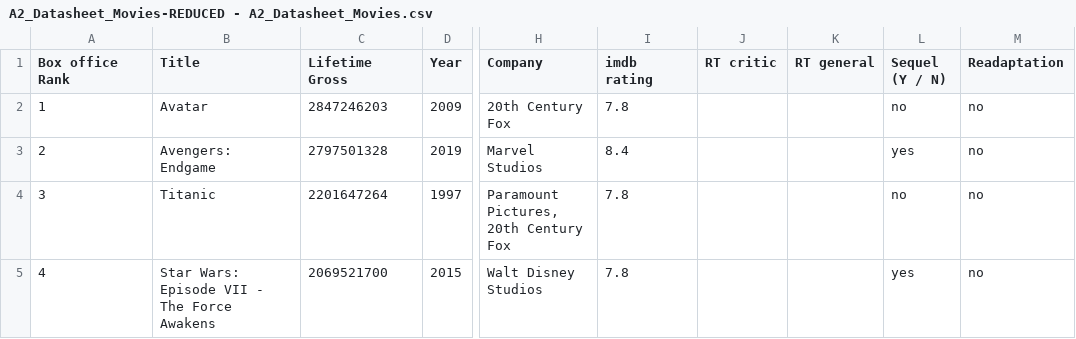
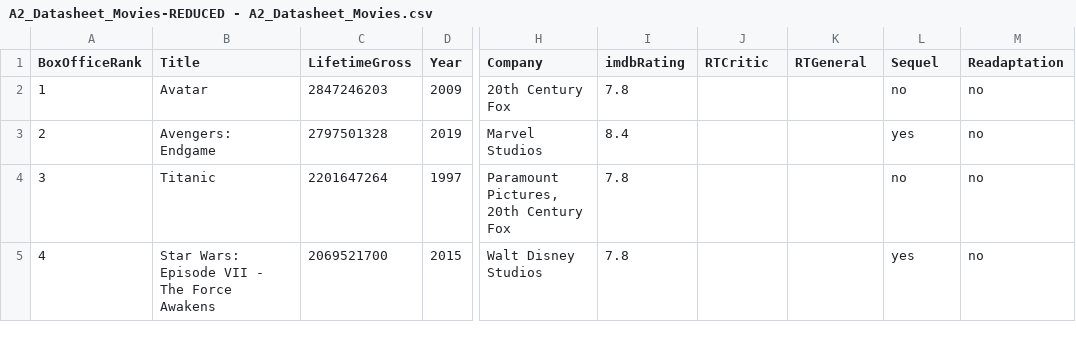
Before and after one commit to kmacbain/IAT-355-Assignment-2, a CSV file: A2_Datasheet_Movies-REDUCED - A2_Datasheet_Movies.csv, drawn as a sheet; only a part is shown, gaps mark what is left out; the diff names each change by its address in the sheet, - before the commit and + after, or states it on an @@ line.

Commit message:
Update A2_Datasheet_Movies-REDUCED - A2_Datasheet_Movies.csv

```diff
--- a/A2_Datasheet_Movies-REDUCED - A2_Datasheet_Movies.csv
+++ b/A2_Datasheet_Movies-REDUCED - A2_Datasheet_Movies.csv
-A1: Box office Rank
+A1: BoxOfficeRank
-C1: Lifetime Gross
+C1: LifetimeGross
-I1: imdb rating
+I1: imdbRating
-J1: RT critic
+J1: RTCritic
-K1: RT general
+K1: RTGeneral
-L1: Sequel (Y / N)
+L1: Sequel
```
